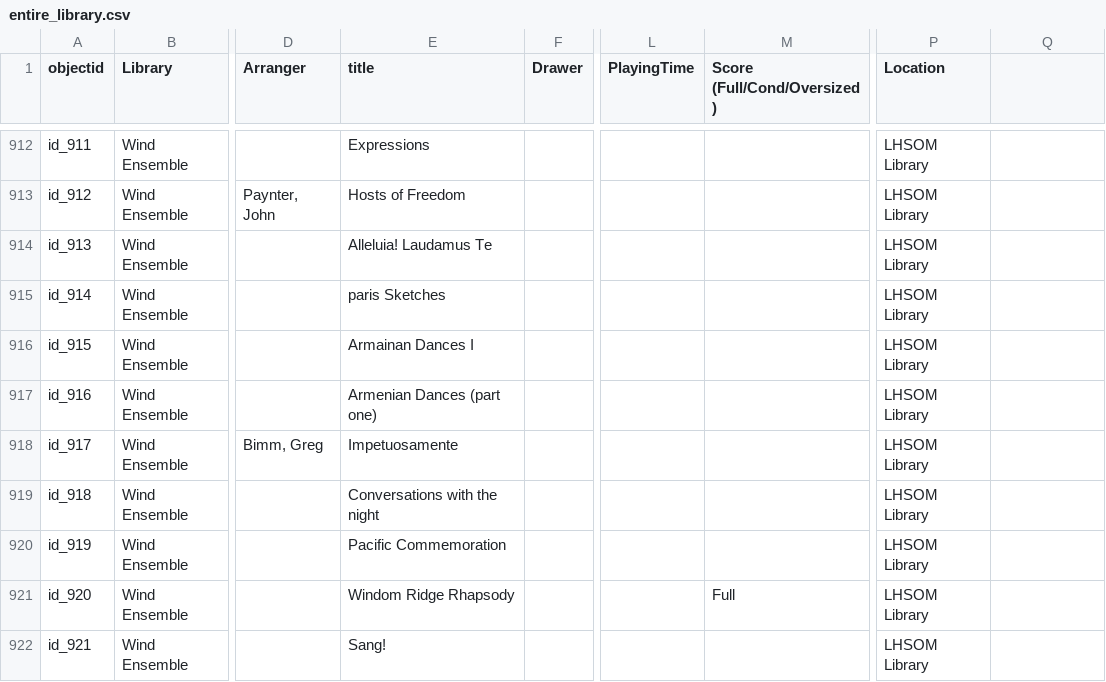
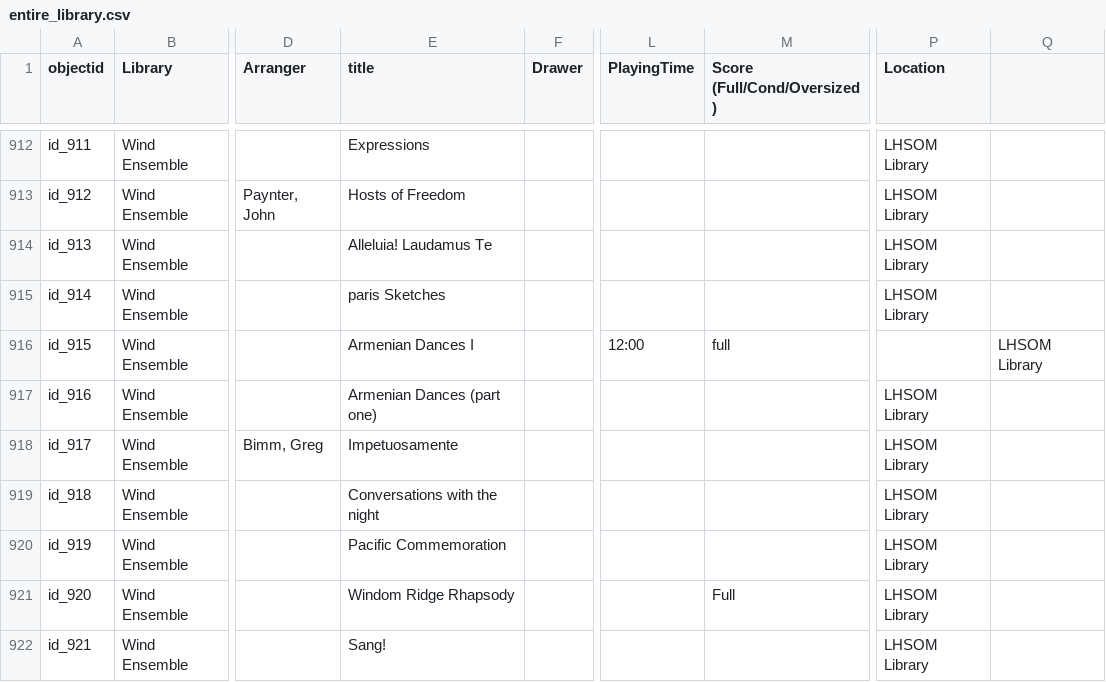
Before and after one commit to johnstonhorn/lhsom-sheetmusic-library, a CSV file: data/entire_library.csv, drawn as a sheet; only a part is shown, gaps mark what is left out; the diff names each change by its address in the sheet, - before the commit and + after, or states it on an @@ line.

Commit message:
[data] Fix typo and fill missing metadata for Alfred Reed's Armenian Dances I

```diff
--- a/data/entire_library.csv
+++ b/data/entire_library.csv
-E916 (title): Armainan Dances I
+E916 (title): Armenian Dances I
-L916 (PlayingTime): (empty)
+L916 (PlayingTime): 12:00
-M916 (Score (Full/Cond/Oversized)): (empty)
+M916 (Score (Full/Cond/Oversized)): full
-P916 (Location): LHSOM Library
+P916 (Location): (empty)
-Q916: (empty)
+Q916: LHSOM Library
```
